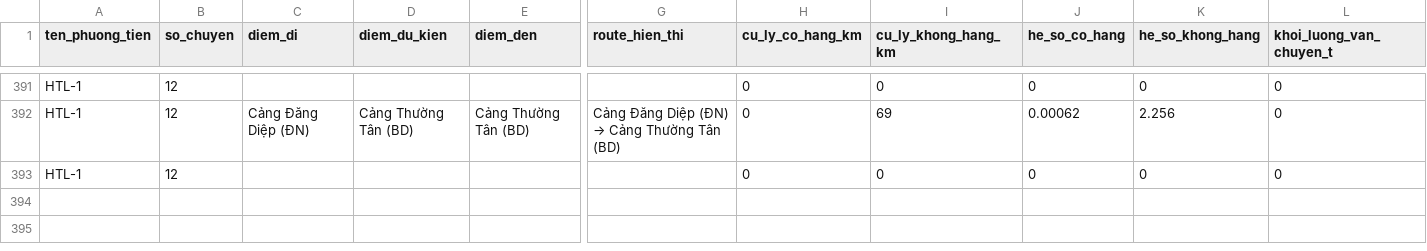
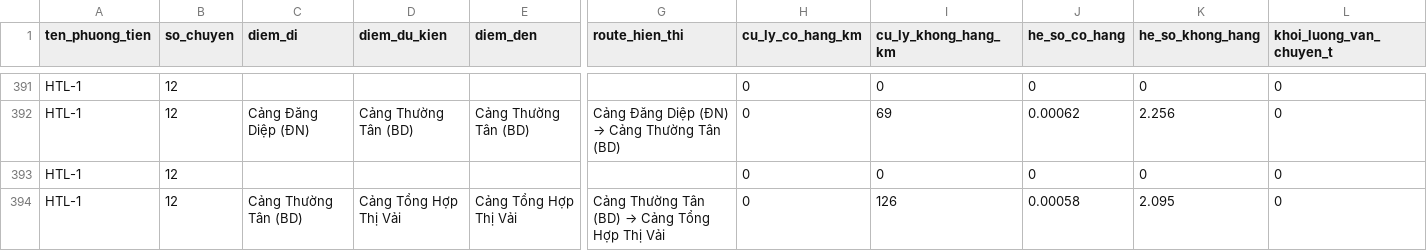
Before and after one commit to Osiurs/tinhdau2, a CSV file: data/ket_qua_tinh_toan.csv, drawn as a sheet; only a part is shown, gaps mark what is left out; rows hold the shown columns only; the diff names each change by its address in the sheet, - before the commit and + after, or states it on an @@ line.

```diff
--- a/data/ket_qua_tinh_toan.csv
+++ b/data/ket_qua_tinh_toan.csv
+row 394: HTL-1 | 12 | Cảng Thường Tân (BD) | Cảng Tổng Hợp Thị Vải | Cảng Tổng Hợp Thị Vải | Cảng Thường Tân (BD) → Cảng Tổng Hợp Thị Vải | 0 | 126 | 0.00058 | 2.095 | 0
```
Also changed, not shown: 1 other file.
